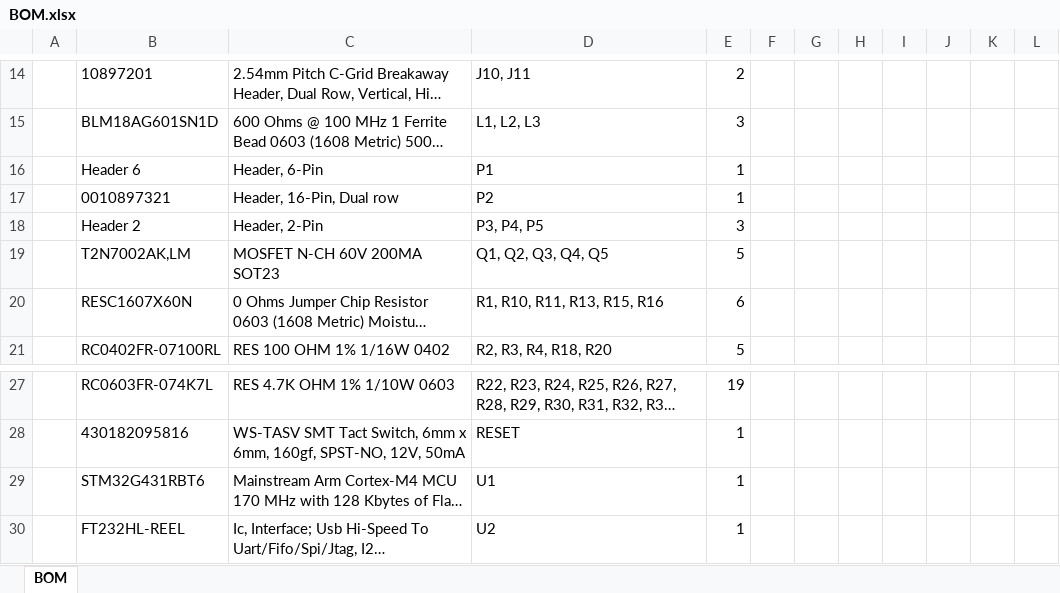
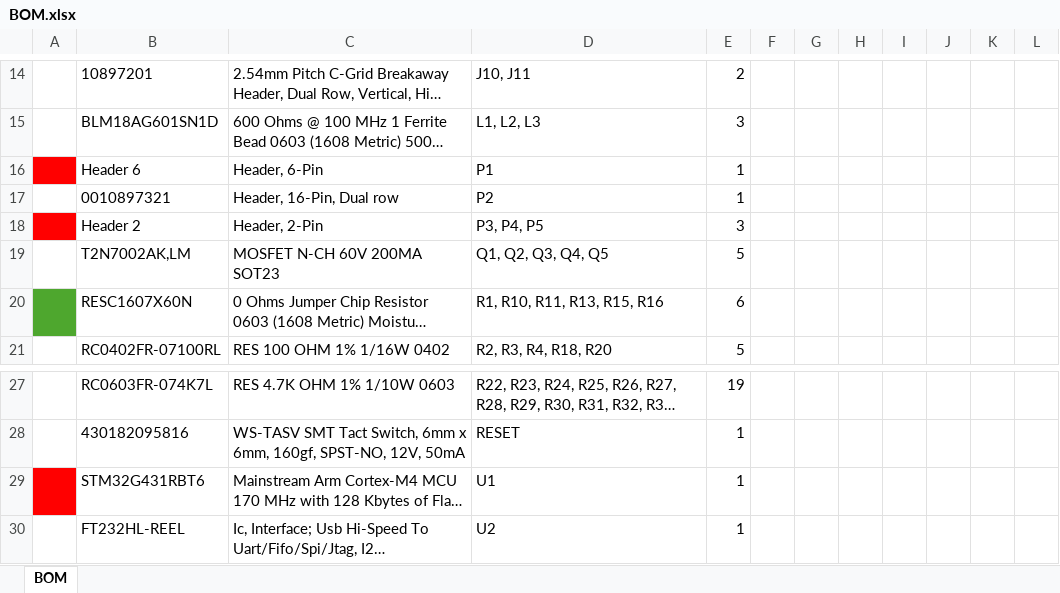
Before and after one commit to umrover/mrover-electrical, an Excel workbook: boards/embedded-dev-26/JLC_Order/BOM.xlsx, sheet BOM, drawn as a sheet; only a part is shown, gaps mark what is left out; long unchanged cells end in …; values as stored, in another font and other column widths than the file's, no borders; the diff names each change by its address in the sheet, - before the commit and + after, or states it on an @@ line.

Commit message:
final save for embedded dev 26

```diff
--- a/boards/embedded-dev-26/JLC_Order/BOM.xlsx (sheet BOM)
+++ b/boards/embedded-dev-26/JLC_Order/BOM.xlsx (sheet BOM)
-A16 fill: none
+A16 fill: #FF0000
-A18 fill: none
+A18 fill: #FF0000
-A20 fill: none
+A20 fill: #4EA72E
-A29 fill: none
+A29 fill: #FF0000
```
Also changed, not shown: 2 other files.
